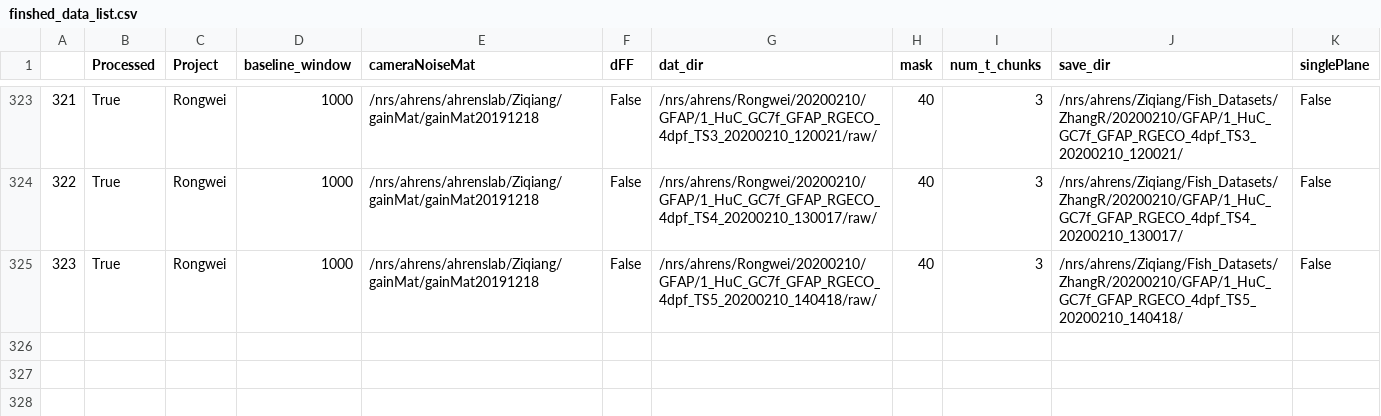
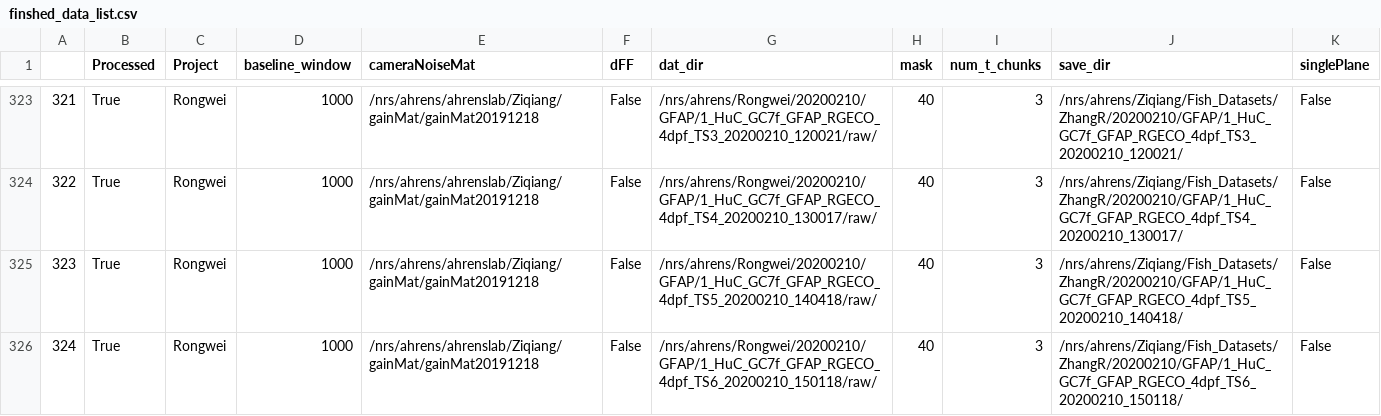
Before and after one commit to zqwei/Ahrenslab_data_processing, a CSV file: finshed_data_list.csv, drawn as a sheet; only a part is shown, gaps mark what is left out; the diff names each change by its address in the sheet, - before the commit and + after, or states it on an @@ line.

Commit message:
update processing table

```diff
--- a/finshed_data_list.csv
+++ b/finshed_data_list.csv
+row 326: 324 | True | Rongwei | 1000 | /nrs/ahrens/ahrenslab/Ziqiang/gainMat/gainMat20191218 | False | /nrs/ahrens/Rongwei/20200210/GFAP/1_HuC_GC7f_GFAP_RGECO_4dpf_TS6_20200210_150118/raw/ | 40 | 3 | /nrs/ahrens/Ziqiang/Fish_Datasets/ZhangR/20200210/GFAP/1_HuC_GC7f_GFAP_RGECO_4dpf_TS6_20200210_150118/ | False
```
Also changed, not shown: data_list.csv.
